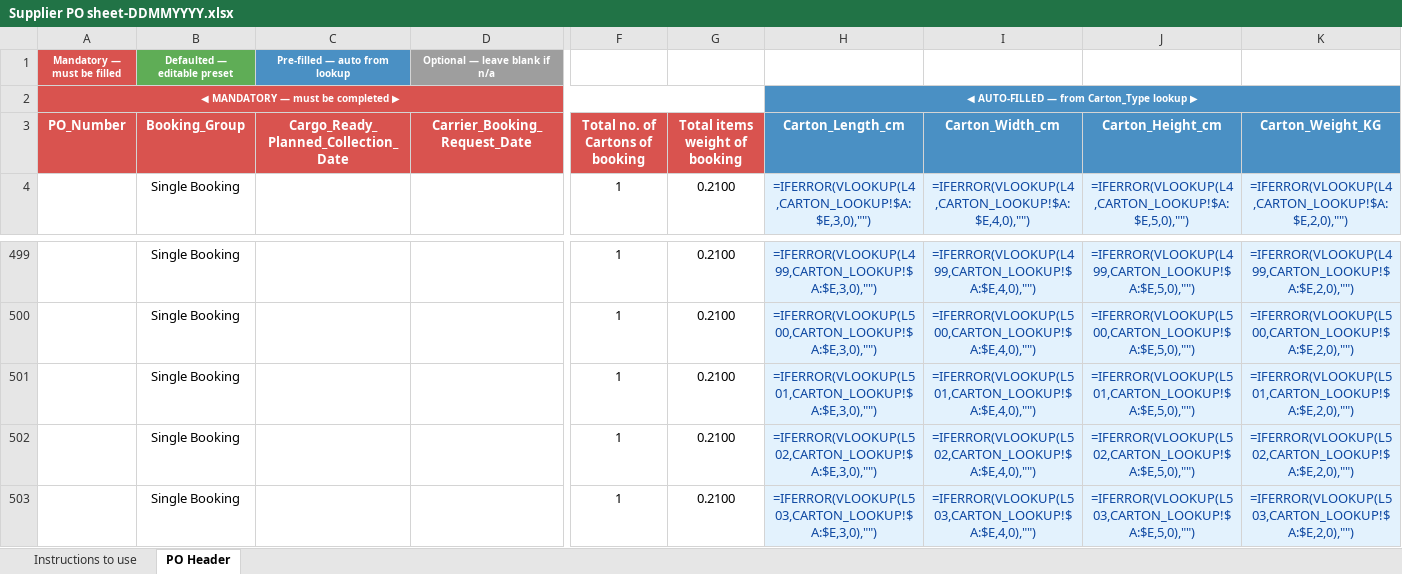
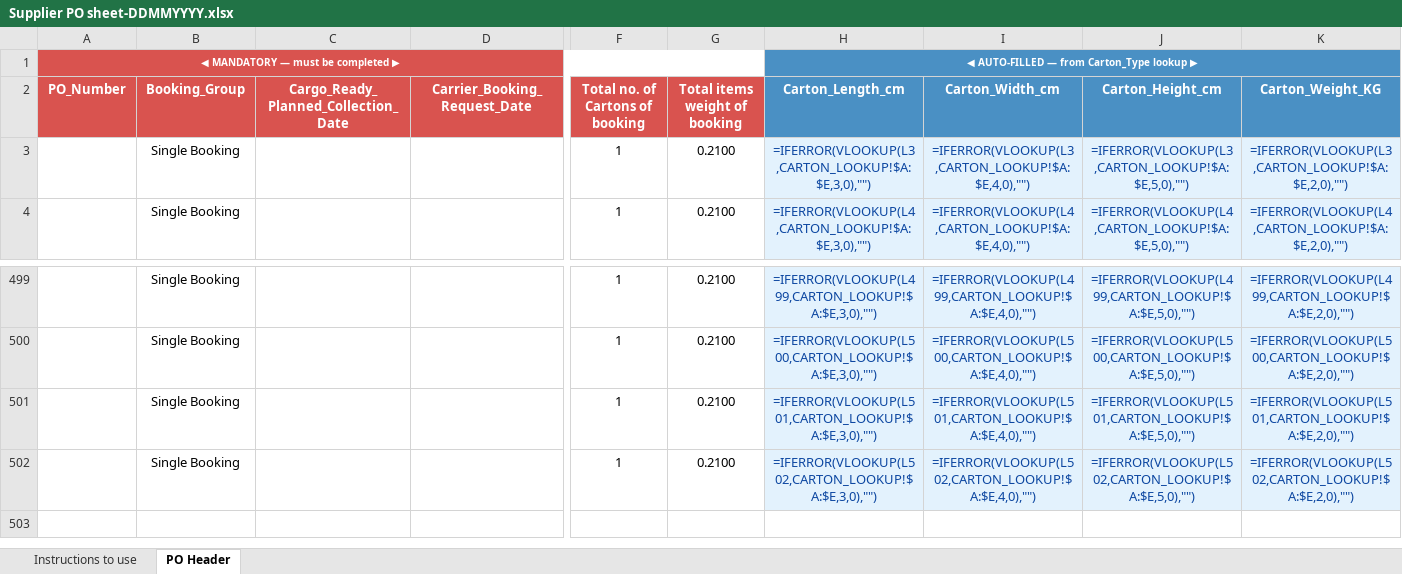
Before and after one commit to asos-elamathipandian/CarrierBooking_SCC_Stub, an Excel workbook: samples/Supplier PO sheet-DDMMYYYY.xlsx, sheet PO Header, drawn as a sheet; only a part is shown, gaps mark what is left out; values as stored, in another font and other column widths than the file's, no borders; formulas without a stored value are shown as written; removed rows and columns are numbered as before the commit, all else as after; rows hold the shown columns only; the diff names each change by its address in the sheet, - before the commit and + after, or states it on an @@ line.

```diff
--- a/samples/Supplier PO sheet-DDMMYYYY.xlsx (sheet PO Header)
+++ b/samples/Supplier PO sheet-DDMMYYYY.xlsx (sheet PO Header)
-row 1: Mandatory — must be filled | Defaulted — editable preset | Pre-filled — auto from lookup | Optional — leave blank if n/a
+row 3:  | Single Booking |  |  | 1 | 0.2100 | =IFERROR(VLOOKUP(L3,CARTON_LOOKUP!$A:$E,3,0),"") | =IFERROR(VLOOKUP(L3,CARTON_LOOKUP!$A:$E,4,0),"") | =IFERROR(VLOOKUP(L3,CARTON_LOOKUP!$A:$E,5,0),"") | =IFERROR(VLOOKUP(L3,CARTON_LOOKUP!$A:$E,2,0),"")
-row 503:  | Single Booking |  |  | 1 | 0.2100 | =IFERROR(VLOOKUP(L503,CARTON_LOOKUP!$A:$E,3,0),"") | =IFERROR(VLOOKUP(L503,CARTON_LOOKUP!$A:$E,4,0),"") | =IFERROR(VLOOKUP(L503,CARTON_LOOKUP!$A:$E,5,0),"") | =IFERROR(VLOOKUP(L503,CARTON_LOOKUP!$A:$E,2,0),"")
```
Also changed, not shown: 1 other file.
